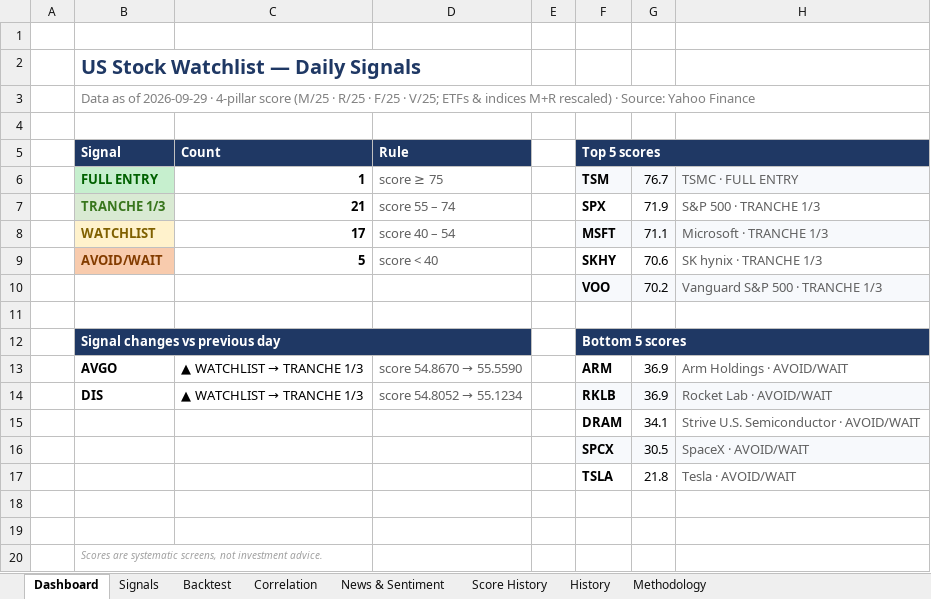
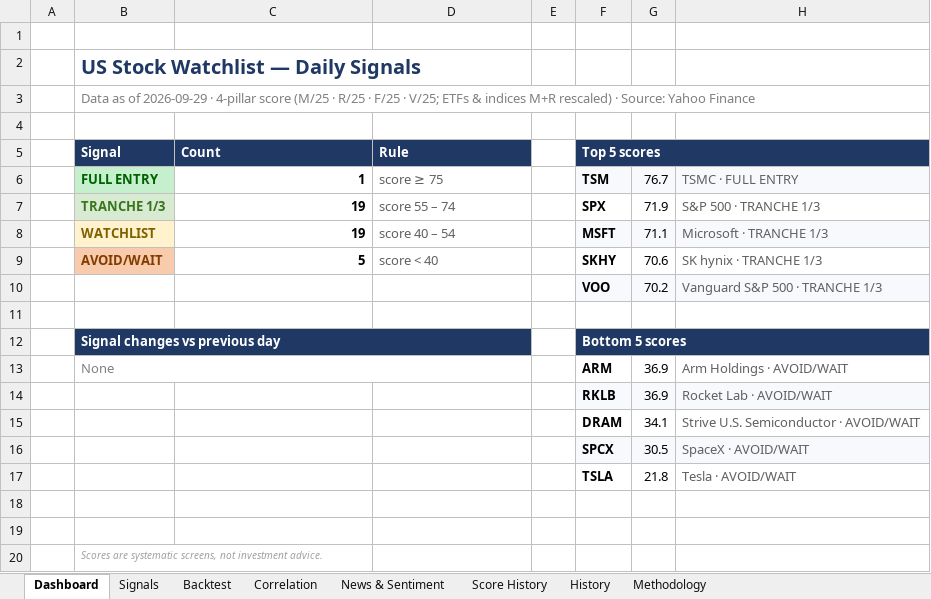
Before and after one commit to chancowen/Daily-US-Stocks-Quant-Analysis, an Excel workbook: data/watchlist_signals_2026-09-29.xlsx, sheet Dashboard, drawn as a sheet; values as stored, in another font and other column widths than the file's, no borders; the diff names each change by its address in the sheet, - before the commit and + after, or states it on an @@ line.

Commit message:
Daily watchlist update 2026-09-29

```diff
--- a/data/watchlist_signals_2026-09-29.xlsx (sheet Dashboard)
+++ b/data/watchlist_signals_2026-09-29.xlsx (sheet Dashboard)
-C7 (Count): 21
+C7 (Count): 19
-C8 (Count): 17
+C8 (Count): 19
-B13 (Signal): AVGO
+B13 (Signal): None
@@ B13 bold: on → off, text colour: black → #808080 @@
+B13:D13 merged
@@ C13:C14 (Count): ▲ WATCHLIST → TRANCHE 1/3 → (empty) @@
@@ D13 (Rule): score 54.8670 → 55.5590 → (empty) @@
-B14 (Signal): DIS
+B14 (Signal): (empty)
@@ D14 (Rule): score 54.8052 → 55.1234 → (empty) @@
```
Also changed, not shown: sheet News & Sentiment, sheet Signals, sheet History, 4 other files.
